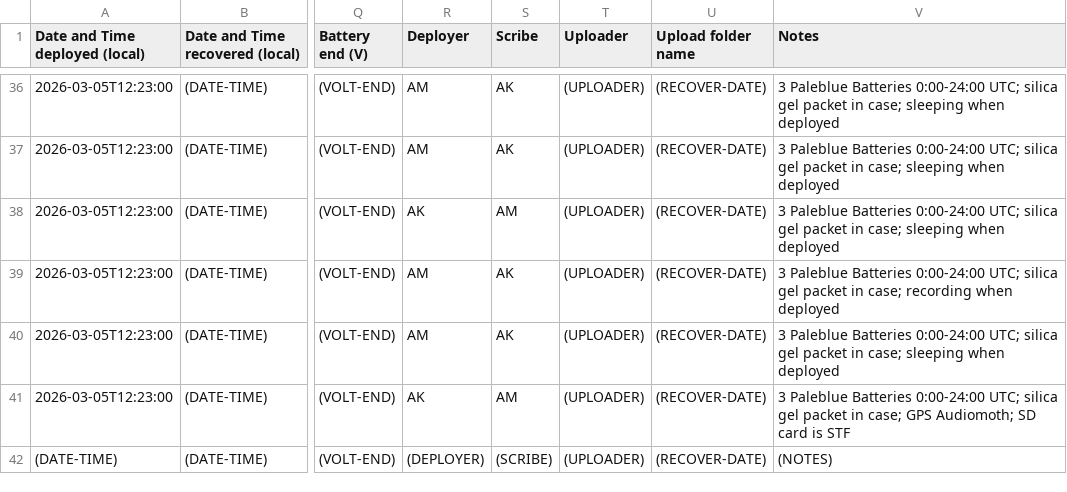
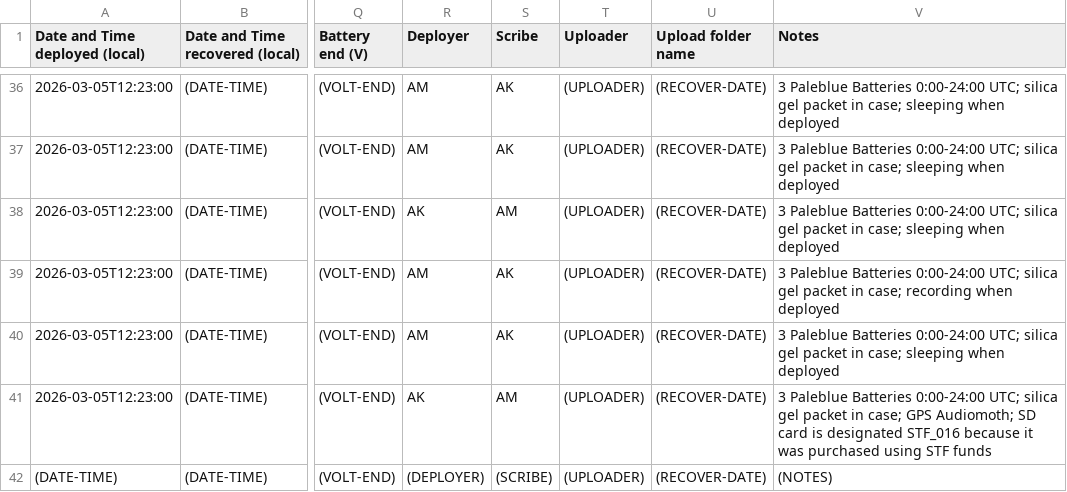
Before and after one commit to uw-echospace/ubna-field, a CSV file: field_records/ubna_2026.csv, drawn as a sheet; only a part is shown, gaps mark what is left out; the diff names each change by its address in the sheet, - before the commit and + after, or states it on an @@ line.

Commit message:
Updated STF_016 note

```diff
--- a/field_records/ubna_2026.csv
+++ b/field_records/ubna_2026.csv
-V41 (Notes): …card is STF
+V41 (Notes): …card is designated STF_016 because it was purchased using STF funds
```
